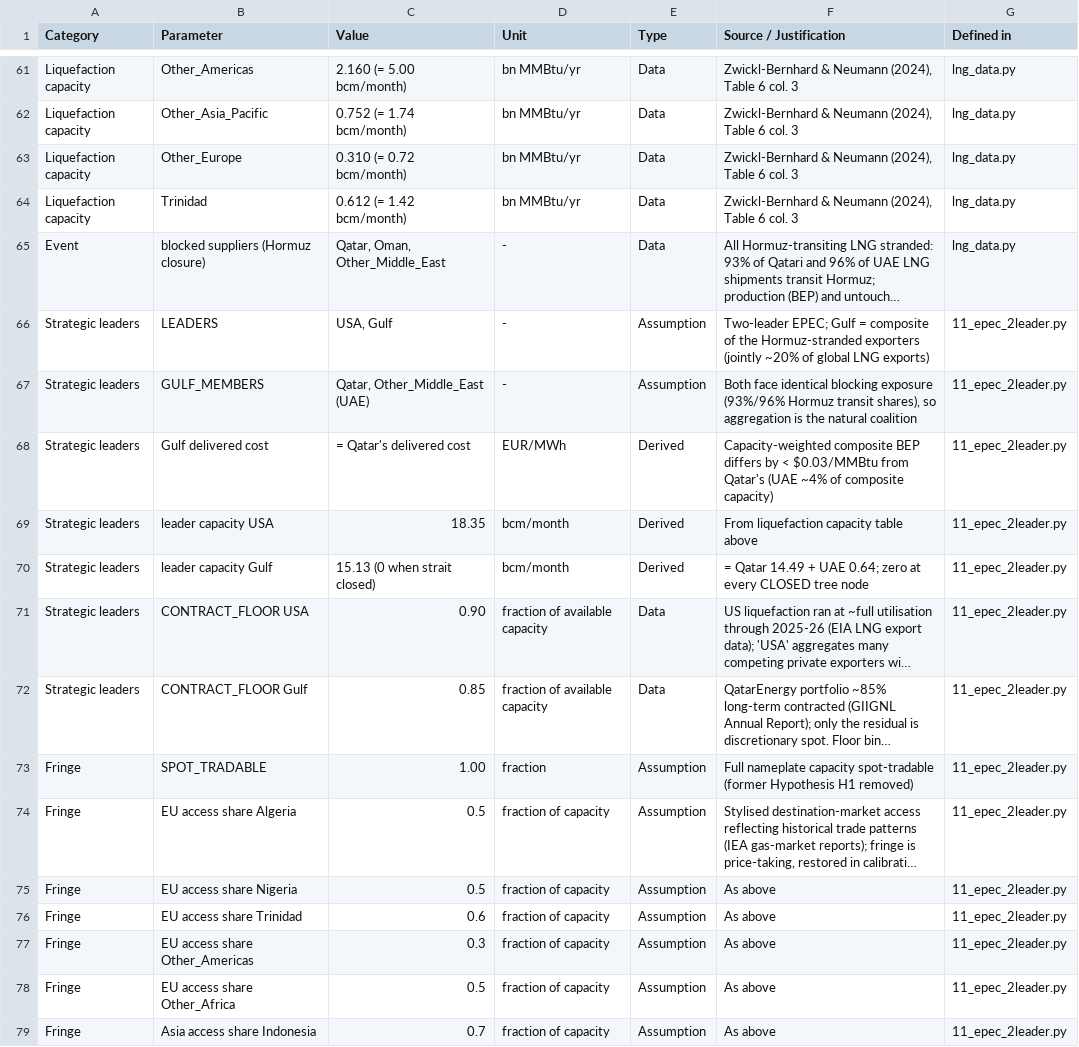
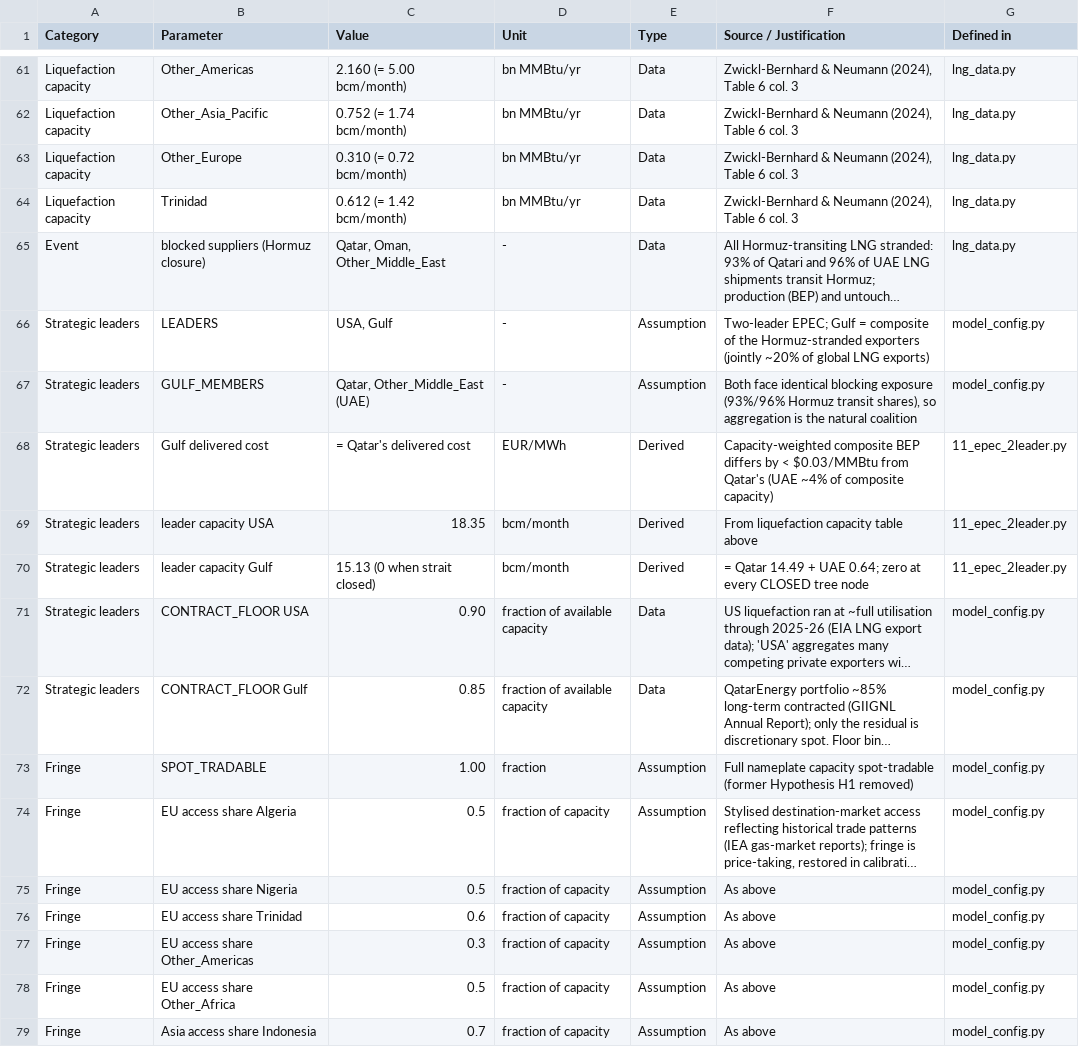
Before and after one commit to danielcasar/lng-model, a CSV file: parameters.csv, drawn as a sheet; only a part is shown, gaps mark what is left out; long unchanged cells end in …; the diff covers the shown part only; the diff names each change by its address in the sheet, - before the commit and + after, or states it on an @@ line.

```diff
--- a/parameters.csv
+++ b/parameters.csv
-G66:G67 (Defined in): 11_epec_2leader.py
+G66:G67 (Defined in): model_config.py
-G71:G79 (Defined in): 11_epec_2leader.py
+G71:G79 (Defined in): model_config.py
```
Also changed, not shown: 1 added row and 66 edited cells elsewhere in this file, 5 other files.
